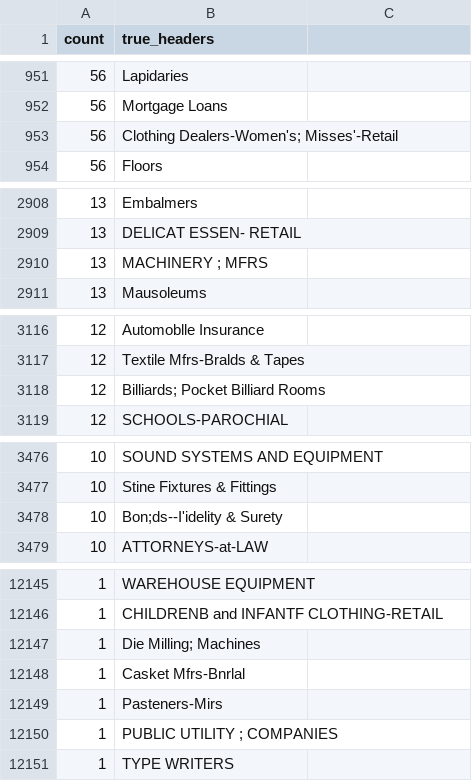
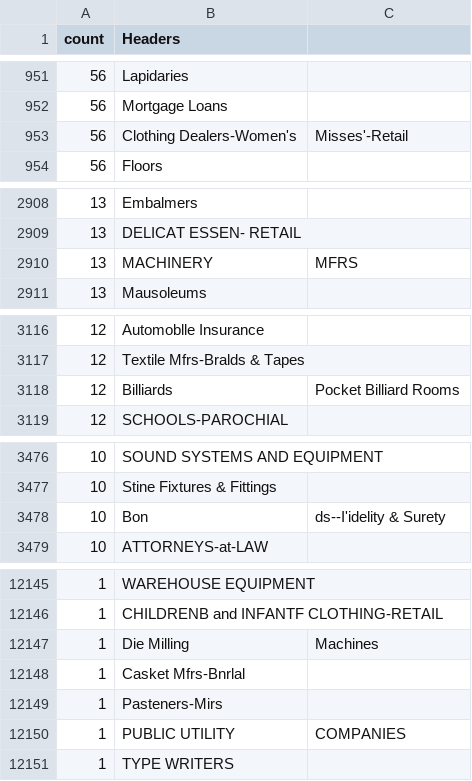
Before and after one commit to brown-ccv/georeg-pipeline, a CSV file: RankedHeaders.csv, drawn as a sheet; only a part is shown, gaps mark what is left out; the diff covers the shown part only.

```diff
--- a/RankedHeaders.csv
+++ b/RankedHeaders.csv
@@ -1 +1 @@
-count,true_headers
+count,Headers,
@@ -953 +953 @@ count,true_headers
-56,Clothing Dealers-Women's; Misses'-Retail
+56,Clothing Dealers-Women's, Misses'-Retail
@@ -2910 +2910 @@ count,true_headers
-13,MACHINERY ; MFRS
+13,MACHINERY , MFRS
@@ -3118 +3118 @@ count,true_headers
-12,Billiards; Pocket Billiard Rooms
+12,Billiards, Pocket Billiard Rooms
@@ -3478 +3478 @@ count,true_headers
-10,Bon;ds--I'idelity & Surety
+10,Bon,ds--I'idelity & Surety
@@ -12147 +12147 @@ count,true_headers
-1,Die Milling; Machines
+1,Die Milling, Machines
@@ -12150 +12150 @@ count,true_headers
-1,PUBLIC UTILITY ; COMPANIES
+1,PUBLIC UTILITY , COMPANIES
```
Also changed, not shown: 121 edited cells elsewhere in this file, 3 other files.
